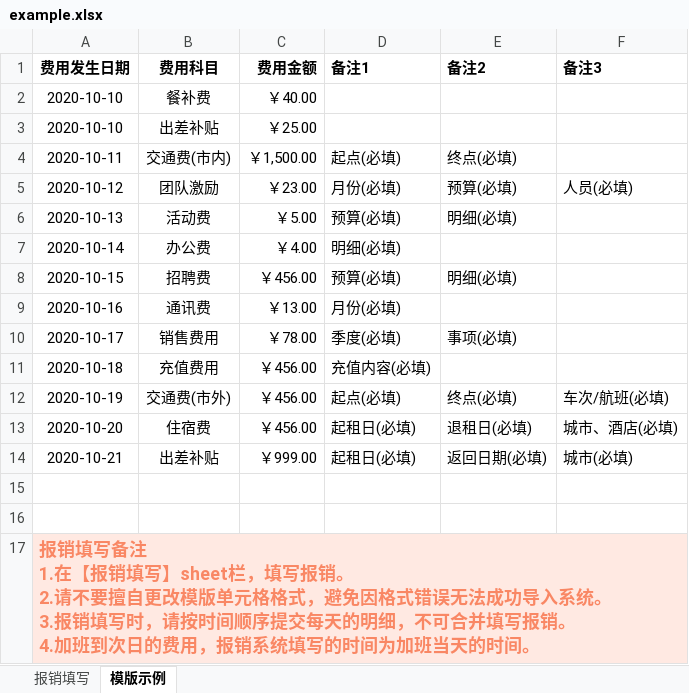
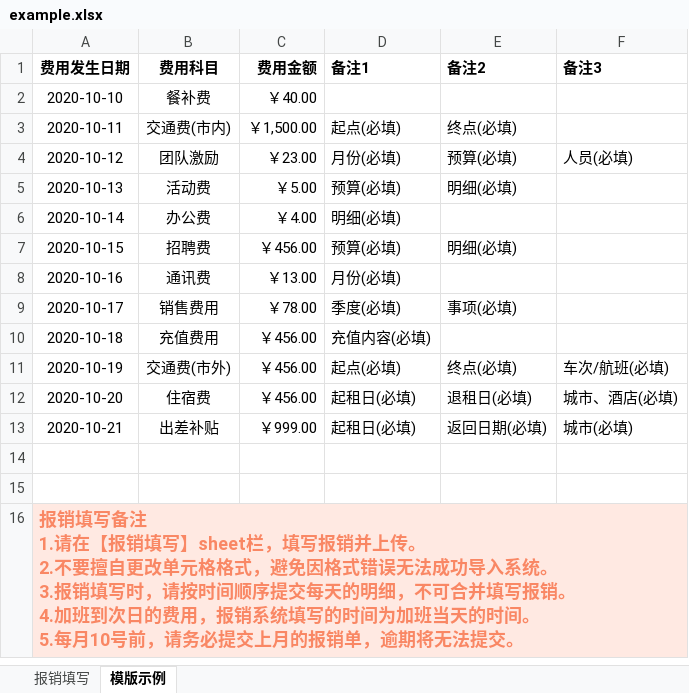
Before and after one commit to Syibo/boradfun, an Excel workbook: public/example.xlsx, sheet 模版示例, drawn as a sheet; values as stored, in another font and other column widths than the file's, no borders; removed rows and columns are numbered as before the commit, all else as after; ↵ is a line break in a cell; the diff names each change by its address in the sheet, - before the commit and + after, or states it on an @@ line.

Commit message:
再次修改模版

```diff
--- a/public/example.xlsx (sheet 模版示例)
+++ b/public/example.xlsx (sheet 模版示例)
-row 3: 2020-10-10 | 出差补贴 | ￥25.00
-A16 (费用发生日期): …备注 ↵ 1.在【报销填写】sheet栏，填写报销。 ↵ 2.请不要擅自更改模版单元格格式，避免因格式错误无法成功导入系统。 ↵ 3.报销填写时，请按时间顺序提交每天的明细，不可合并填写报销。 ↵ 4.加班到次日的费用，报销系统填写的时间为加班当天的时间。
+A16 (费用发生日期): …备注 ↵ 1.请在【报销填写】sheet栏，填写报销并上传。 ↵ 2.不要擅自更改单元格格式，避免因格式错误无法成功导入系统。 ↵ 3.报销填写时，请按时间顺序提交每天的明细，不可合并填写报销。 ↵ 4.加班到次日的费用，报销系统填写的时间为加班当天的时间。 ↵ 5.每月10号前，请务必提交上月的报销单，逾期将无法提交。
```
Also changed, not shown: sheet 报销填写.
